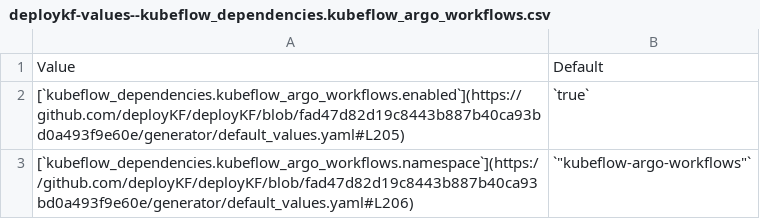
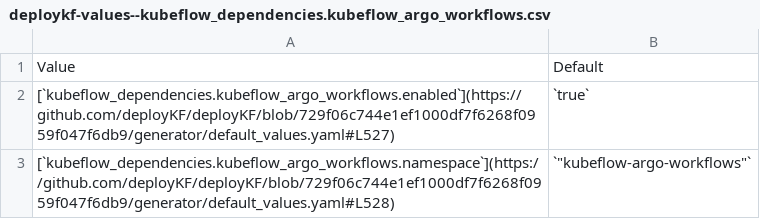
Before and after one commit to deployKF/website, a CSV file: content/reference/deploykf-values--kubeflow_dependencies.kubeflow_argo_workflows.csv, drawn as a sheet.

```diff
--- a/content/reference/deploykf-values--kubeflow_dependencies.kubeflow_argo_workflows.csv
+++ b/content/reference/deploykf-values--kubeflow_dependencies.kubeflow_argo_workflows.csv
@@ -1,3 +1,3 @@
 Value,Default
-[`kubeflow_dependencies.kubeflow_argo_workflows.enabled`](https://github.com/deployKF/deployKF/blob/fad47d82d19c8443b887b40ca93bd0a493f9e60e/generator/default_values.yaml#L205),`true`
-[`kubeflow_dependencies.kubeflow_argo_workflows.namespace`](https://github.com/deployKF/deployKF/blob/fad47d82d19c8443b887b40ca93bd0a493f9e60e/generator/default_values.yaml#L206),"`""kubeflow-argo-workflows""`"
+[`kubeflow_dependencies.kubeflow_argo_workflows.enabled`](https://github.com/deployKF/deployKF/blob/729f06c744e1ef1000df7f6268f0959f047f6db9/generator/default_values.yaml#L527),`true`
+[`kubeflow_dependencies.kubeflow_argo_workflows.namespace`](https://github.com/deployKF/deployKF/blob/729f06c744e1ef1000df7f6268f0959f047f6db9/generator/default_values.yaml#L528),"`""kubeflow-argo-workflows""`"
```
Also changed, not shown: content/reference/deploykf-values--deploykf_opt.deploykf_mysql.csv, content/reference/deploykf-values--kubeflow_tools.katib.csv, 18 other files.
